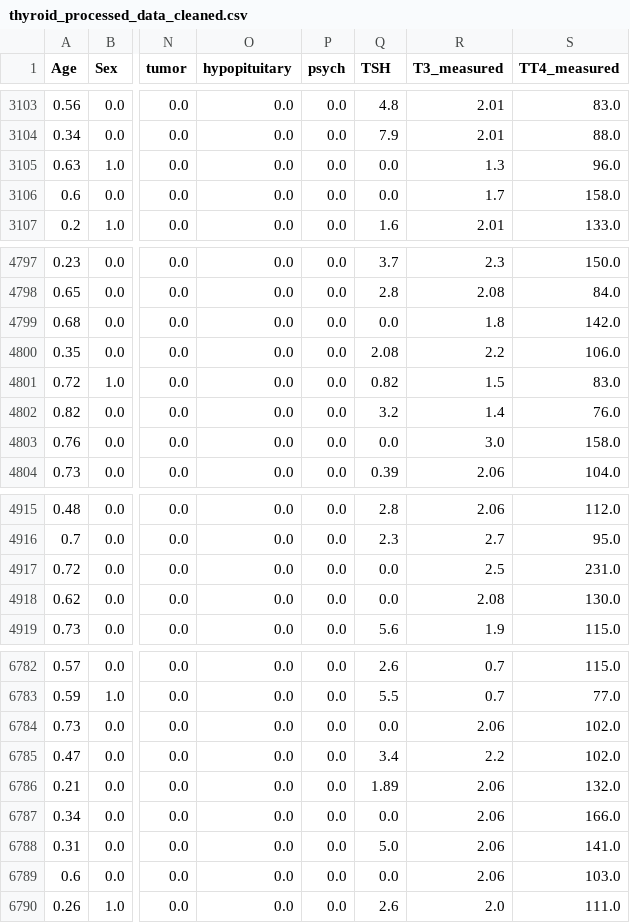
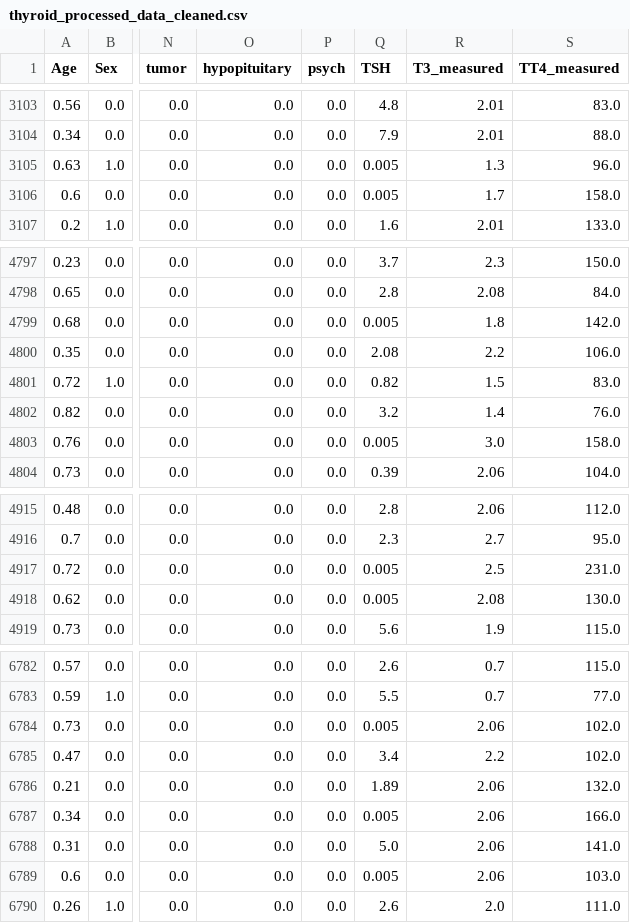
Before and after one commit to feng123liang/project, a CSV file: thyroid_processed_data_cleaned.csv, drawn as a sheet; only a part is shown, gaps mark what is left out; the diff covers the shown part only; the diff names each change by its address in the sheet, - before the commit and + after, or states it on an @@ line.

```diff
--- a/thyroid_processed_data_cleaned.csv
+++ b/thyroid_processed_data_cleaned.csv
-Q3105:Q3106 (TSH): 0.0
+Q3105:Q3106 (TSH): 0.005
-Q4799 (TSH): 0.0
+Q4799 (TSH): 0.005
-Q4803 (TSH): 0.0
+Q4803 (TSH): 0.005
-Q4917:Q4918 (TSH): 0.0
+Q4917:Q4918 (TSH): 0.005
-Q6784 (TSH): 0.0
+Q6784 (TSH): 0.005
-Q6787 (TSH): 0.0
+Q6787 (TSH): 0.005
-Q6789 (TSH): 0.0
+Q6789 (TSH): 0.005
```
Also changed, not shown: 55 edited cells elsewhere in this file, thyroid_raw_data.csv, 3 other files.
